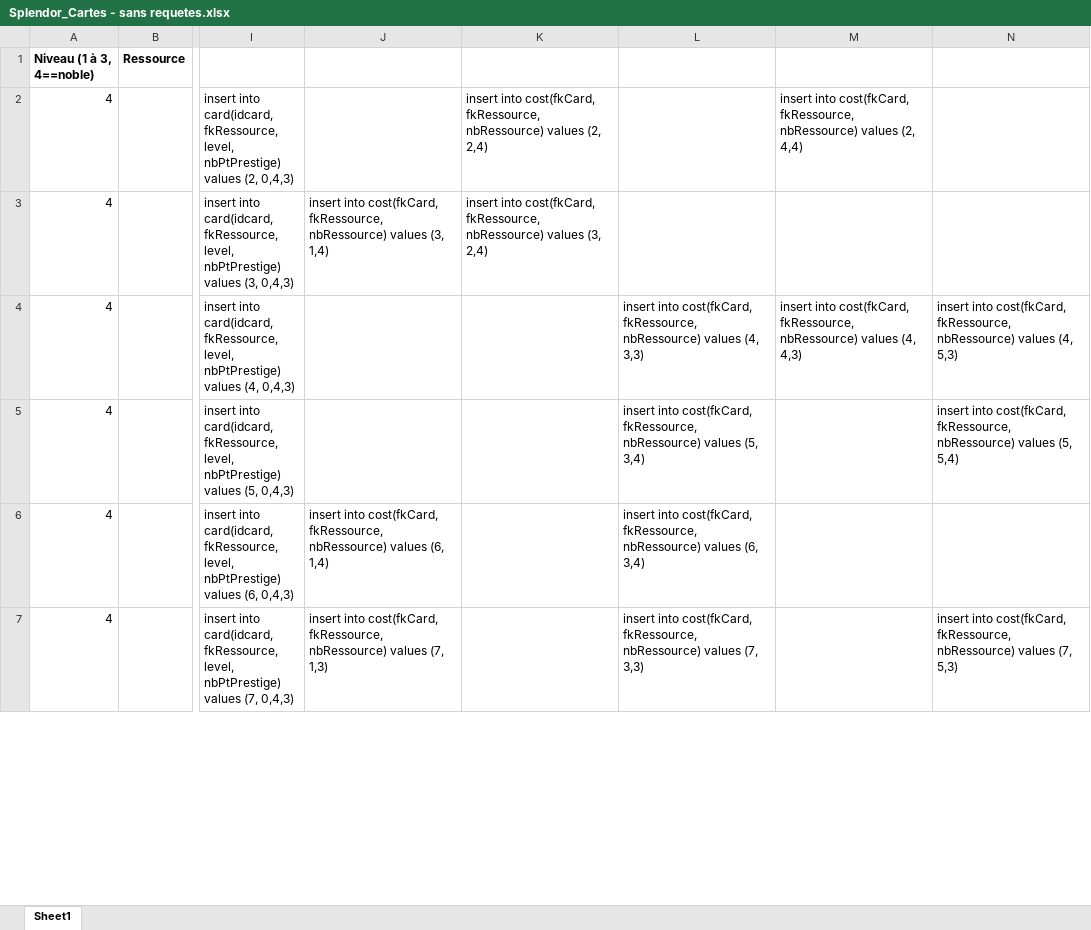
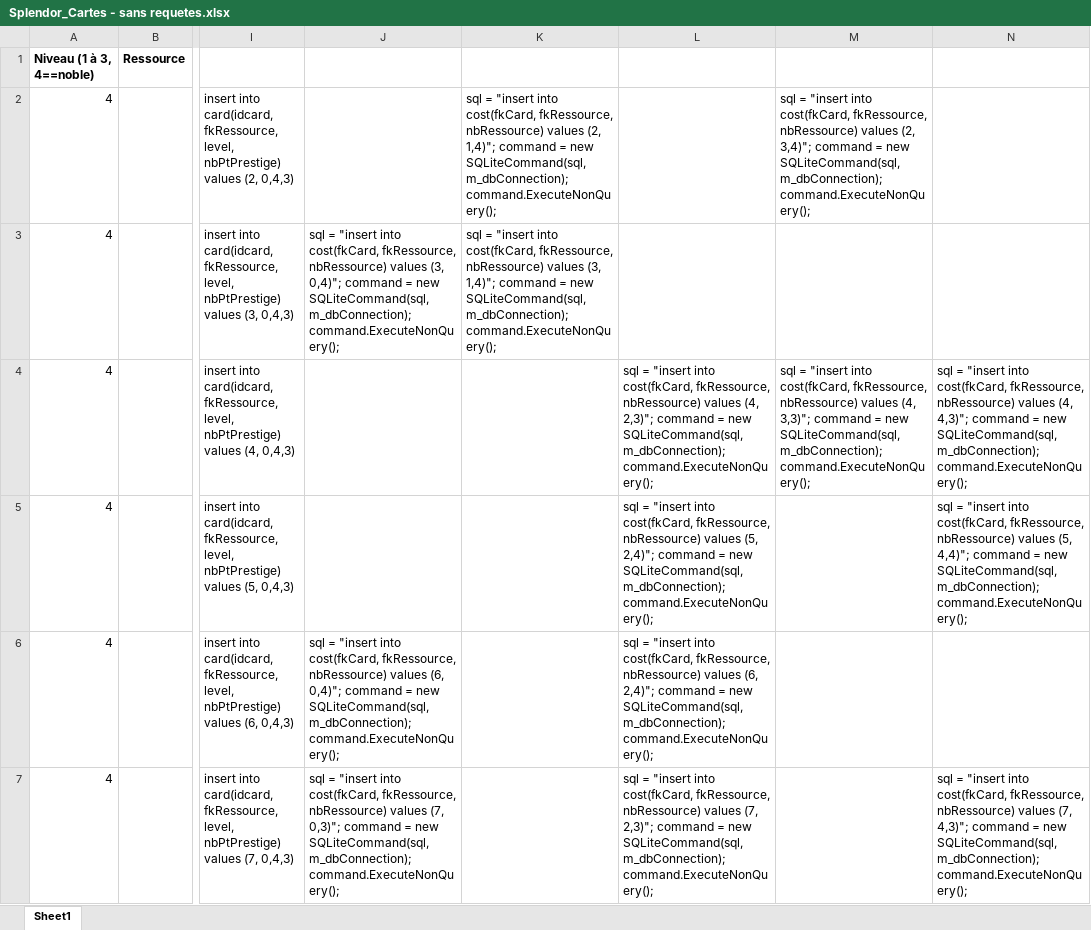
Before and after one commit to CyrilGoldenschue/SplendorGame, an Excel workbook: Splendor_Cartes - sans requetes.xlsx, sheet Sheet1, drawn as a sheet; only a part is shown, gaps mark what is left out; values as stored, in another font and other column widths than the file's, no borders; the diff covers the shown part only; the diff names each change by its address in the sheet, - before the commit and + after, or states it on an @@ line.

Commit message:
Mise à jour des données des cartes

```diff
--- a/Splendor_Cartes - sans requetes.xlsx (sheet Sheet1)
+++ b/Splendor_Cartes - sans requetes.xlsx (sheet Sheet1)
-K2: insert into cost(fkCard, fkRessource, nbRessource) values (2, 2,4)
+K2: sql = "insert into cost(fkCard, fkRessource, nbRessource) values (2, 1,4)"; command = new SQLiteCommand(sql, m_dbConnection); command.ExecuteNonQuery();
-M2: insert into cost(fkCard, fkRessource, nbRessource) values (2, 4,4)
+M2: sql = "insert into cost(fkCard, fkRessource, nbRessource) values (2, 3,4)"; command = new SQLiteCommand(sql, m_dbConnection); command.ExecuteNonQuery();
-J3: insert into cost(fkCard, fkRessource, nbRessource) values (3, 1,4)
+J3: sql = "insert into cost(fkCard, fkRessource, nbRessource) values (3, 0,4)"; command = new SQLiteCommand(sql, m_dbConnection); command.ExecuteNonQuery();
-K3: insert into cost(fkCard, fkRessource, nbRessource) values (3, 2,4)
+K3: sql = "insert into cost(fkCard, fkRessource, nbRessource) values (3, 1,4)"; command = new SQLiteCommand(sql, m_dbConnection); command.ExecuteNonQuery();
-L4: insert into cost(fkCard, fkRessource, nbRessource) values (4, 3,3)
+L4: sql = "insert into cost(fkCard, fkRessource, nbRessource) values (4, 2,3)"; command = new SQLiteCommand(sql, m_dbConnection); command.ExecuteNonQuery();
-M4: insert into cost(fkCard, fkRessource, nbRessource) values (4, 4,3)
+M4: sql = "insert into cost(fkCard, fkRessource, nbRessource) values (4, 3,3)"; command = new SQLiteCommand(sql, m_dbConnection); command.ExecuteNonQuery();
-N4: insert into cost(fkCard, fkRessource, nbRessource) values (4, 5,3)
+N4: sql = "insert into cost(fkCard, fkRessource, nbRessource) values (4, 4,3)"; command = new SQLiteCommand(sql, m_dbConnection); command.ExecuteNonQuery();
-L5: insert into cost(fkCard, fkRessource, nbRessource) values (5, 3,4)
+L5: sql = "insert into cost(fkCard, fkRessource, nbRessource) values (5, 2,4)"; command = new SQLiteCommand(sql, m_dbConnection); command.ExecuteNonQuery();
-N5: insert into cost(fkCard, fkRessource, nbRessource) values (5, 5,4)
+N5: sql = "insert into cost(fkCard, fkRessource, nbRessource) values (5, 4,4)"; command = new SQLiteCommand(sql, m_dbConnection); command.ExecuteNonQuery();
-J6: insert into cost(fkCard, fkRessource, nbRessource) values (6, 1,4)
+J6: sql = "insert into cost(fkCard, fkRessource, nbRessource) values (6, 0,4)"; command = new SQLiteCommand(sql, m_dbConnection); command.ExecuteNonQuery();
-L6: insert into cost(fkCard, fkRessource, nbRessource) values (6, 3,4)
+L6: sql = "insert into cost(fkCard, fkRessource, nbRessource) values (6, 2,4)"; command = new SQLiteCommand(sql, m_dbConnection); command.ExecuteNonQuery();
-J7: insert into cost(fkCard, fkRessource, nbRessource) values (7, 1,3)
+J7: sql = "insert into cost(fkCard, fkRessource, nbRessource) values (7, 0,3)"; command = new SQLiteCommand(sql, m_dbConnection); command.ExecuteNonQuery();
-L7: insert into cost(fkCard, fkRessource, nbRessource) values (7, 3,3)
+L7: sql = "insert into cost(fkCard, fkRessource, nbRessource) values (7, 2,3)"; command = new SQLiteCommand(sql, m_dbConnection); command.ExecuteNonQuery();
-N7: insert into cost(fkCard, fkRessource, nbRessource) values (7, 5,3)
+N7: sql = "insert into cost(fkCard, fkRessource, nbRessource) values (7, 4,3)"; command = new SQLiteCommand(sql, m_dbConnection); command.ExecuteNonQuery();
```
Also changed, not shown: 226 edited cells elsewhere in this sheet, formulas that keep their value, 2 other files.
